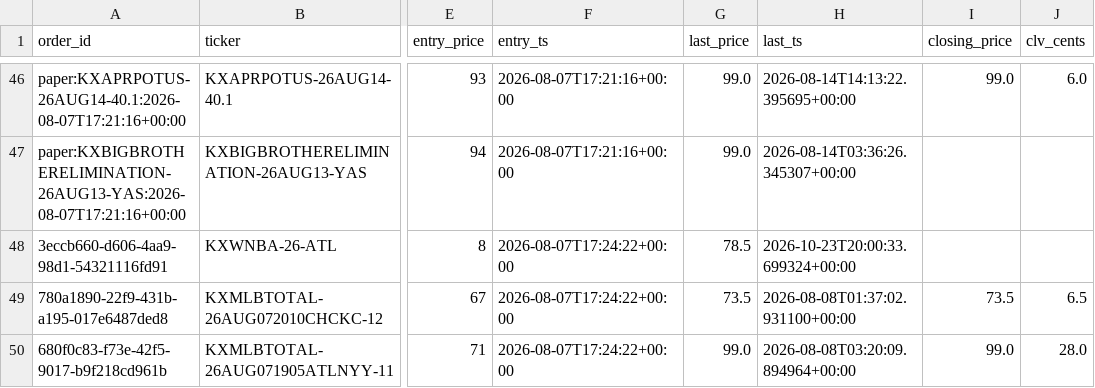
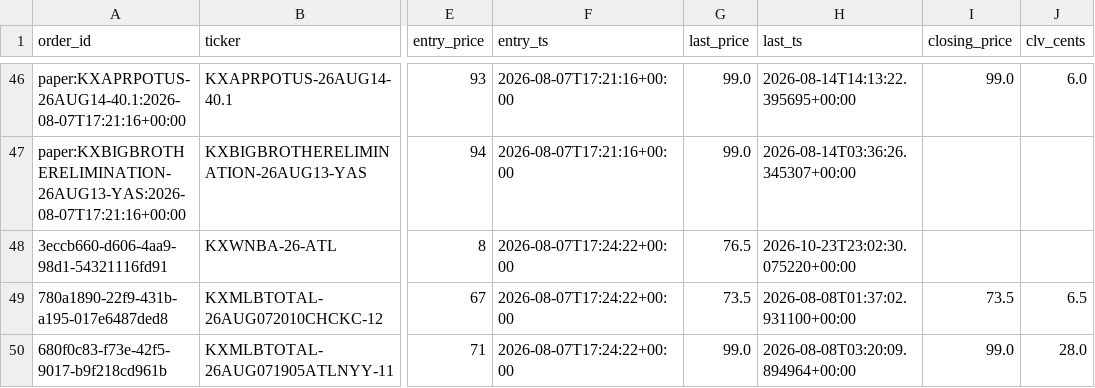
Before and after one commit to Jackhenry87/Prediction-Market-trading-bot, a CSV file: clv_sports.csv, drawn as a sheet; only a part is shown, gaps mark what is left out; the diff names each change by its address in the sheet, - before the commit and + after, or states it on an @@ line.

```diff
--- a/clv_sports.csv
+++ b/clv_sports.csv
-G48 (last_price): 78.5
+G48 (last_price): 76.5
-H48 (last_ts): 2026-10-23T20:00:33.699324+00:00
+H48 (last_ts): 2026-10-23T23:02:30.075220+00:00
```
Also changed, not shown: 3 other files.
